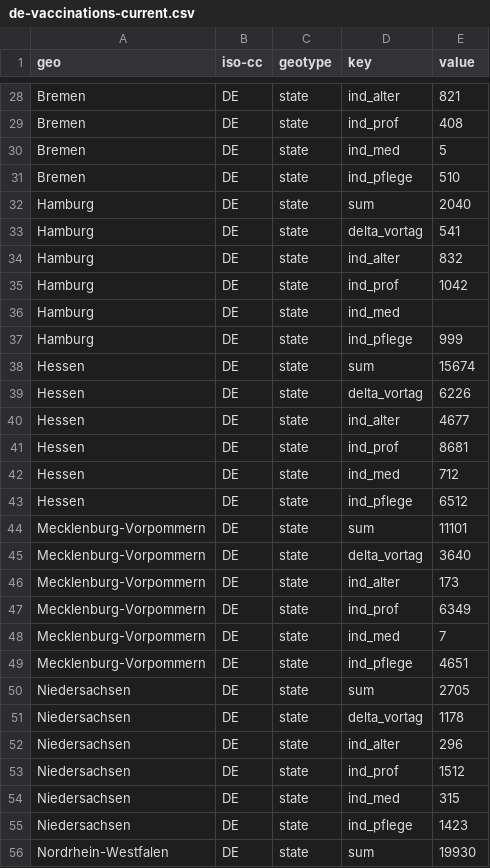
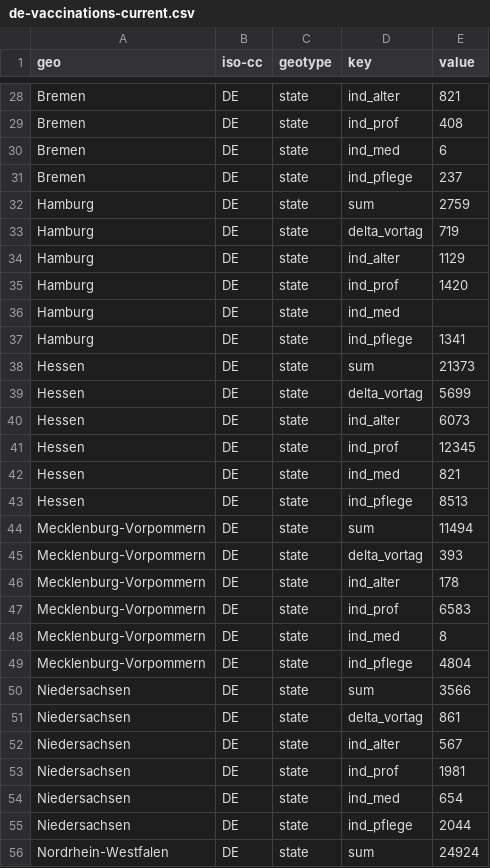
Before and after one commit to n0rdlicht/rki-vaccination-scraper, a CSV file: data/de-vaccinations-current.csv, drawn as a sheet; only a part is shown, gaps mark what is left out; the diff covers the shown part only.

```diff
--- a/data/de-vaccinations-current.csv
+++ b/data/de-vaccinations-current.csv
@@ -29,28 +29,28 @@ Bremen,DE,state,ind_alter,821
 Bremen,DE,state,ind_prof,408
-Bremen,DE,state,ind_med,5
-Bremen,DE,state,ind_pflege,510
-Hamburg,DE,state,sum,2040
-Hamburg,DE,state,delta_vortag,541
-Hamburg,DE,state,ind_alter,832
-Hamburg,DE,state,ind_prof,1042
+Bremen,DE,state,ind_med,6
+Bremen,DE,state,ind_pflege,237
+Hamburg,DE,state,sum,2759
+Hamburg,DE,state,delta_vortag,719
+Hamburg,DE,state,ind_alter,1129
+Hamburg,DE,state,ind_prof,1420
 Hamburg,DE,state,ind_med,
-Hamburg,DE,state,ind_pflege,999
-Hessen,DE,state,sum,15674
-Hessen,DE,state,delta_vortag,6226
-Hessen,DE,state,ind_alter,4677
-Hessen,DE,state,ind_prof,8681
-Hessen,DE,state,ind_med,712
-Hessen,DE,state,ind_pflege,6512
-Mecklenburg-Vorpommern,DE,state,sum,11101
-Mecklenburg-Vorpommern,DE,state,delta_vortag,3640
-Mecklenburg-Vorpommern,DE,state,ind_alter,173
-Mecklenburg-Vorpommern,DE,state,ind_prof,6349
-Mecklenburg-Vorpommern,DE,state,ind_med,7
-Mecklenburg-Vorpommern,DE,state,ind_pflege,4651
-Niedersachsen,DE,state,sum,2705
-Niedersachsen,DE,state,delta_vortag,1178
-Niedersachsen,DE,state,ind_alter,296
-Niedersachsen,DE,state,ind_prof,1512
-Niedersachsen,DE,state,ind_med,315
-Niedersachsen,DE,state,ind_pflege,1423
-Nordrhein-Westfalen,DE,state,sum,19930
+Hamburg,DE,state,ind_pflege,1341
+Hessen,DE,state,sum,21373
+Hessen,DE,state,delta_vortag,5699
+Hessen,DE,state,ind_alter,6073
+Hessen,DE,state,ind_prof,12345
+Hessen,DE,state,ind_med,821
+Hessen,DE,state,ind_pflege,8513
+Mecklenburg-Vorpommern,DE,state,sum,11494
+Mecklenburg-Vorpommern,DE,state,delta_vortag,393
+Mecklenburg-Vorpommern,DE,state,ind_alter,178
+Mecklenburg-Vorpommern,DE,state,ind_prof,6583
+Mecklenburg-Vorpommern,DE,state,ind_med,8
+Mecklenburg-Vorpommern,DE,state,ind_pflege,4804
+Niedersachsen,DE,state,sum,3566
+Niedersachsen,DE,state,delta_vortag,861
+Niedersachsen,DE,state,ind_alter,567
+Niedersachsen,DE,state,ind_prof,1981
+Niedersachsen,DE,state,ind_med,654
+Niedersachsen,DE,state,ind_pflege,2044
+Nordrhein-Westfalen,DE,state,sum,24924
```
Also changed, not shown: 59 edited cells elsewhere in this file, data/de-vaccinations.csv, 1 other file.
